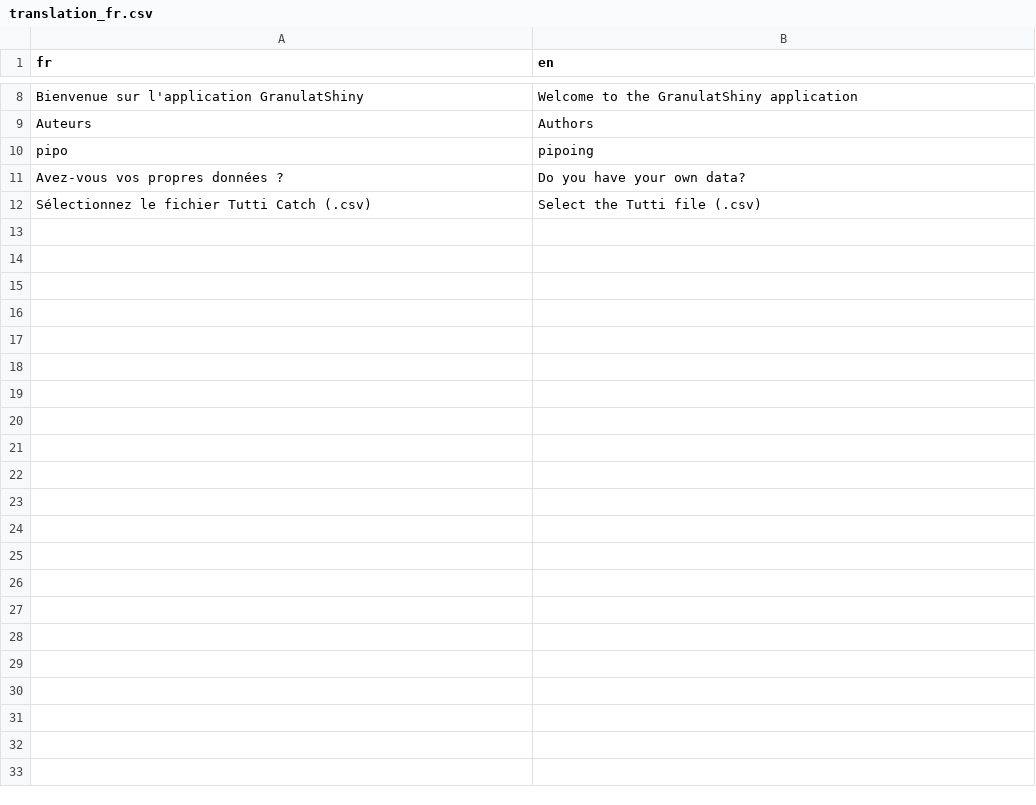
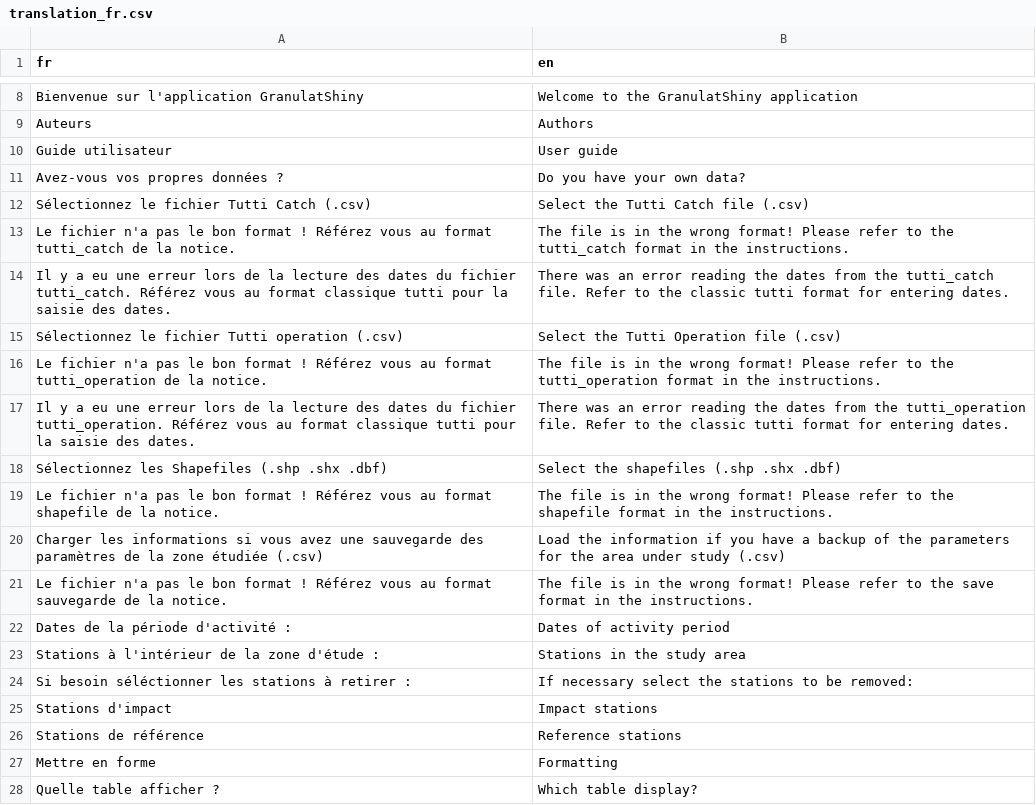
Before and after one commit to Aurel-HB/GranulatShiny, a CSV file: data/translation_fr.csv, drawn as a sheet; only a part is shown, gaps mark what is left out; the diff covers the shown part only.

```diff
--- a/data/translation_fr.csv
+++ b/data/translation_fr.csv
@@ -9,4 +9,20 @@ Bienvenue sur l'application GranulatShiny,Welcome to the GranulatShiny applicati
 Auteurs,Authors
-pipo,pipoing
+Guide utilisateur, User guide
 Avez-vous vos propres données ?,Do you have your own data?
-Sélectionnez le fichier Tutti Catch (.csv),Select the Tutti file (.csv)
+Sélectionnez le fichier Tutti Catch (.csv),Select the Tutti Catch file (.csv)
+Le fichier n'a pas le bon format ! Référez vous au format tutti_catch de la notice.,The file is in the wrong format! Please refer to the tutti_catch format in the instructions.
+Il y a eu une erreur lors de la lecture des dates du fichier tutti_catch. Référez vous au format classique tutti pour la saisie des dates.,There was an error reading the dates from the tutti_catch file. Refer to the classic tutti format for entering dates.
+Sélectionnez le fichier Tutti operation (.csv),Select the Tutti Operation file (.csv)
+Le fichier n'a pas le bon format ! Référez vous au format tutti_operation de la notice.,The file is in the wrong format! Please refer to the tutti_operation format in the instructions.
+Il y a eu une erreur lors de la lecture des dates du fichier tutti_operation. Référez vous au format classique tutti pour la saisie des dates.,There was an error reading the dates from the tutti_operation file. Refer to the classic tutti format for entering dates.
+Sélectionnez les Shapefiles (.shp .shx .dbf),Select the shapefiles (.shp .shx .dbf)
+Le fichier n'a pas le bon format ! Référez vous au format shapefile de la notice.,The file is in the wrong format! Please refer to the shapefile format in the instructions.
+Charger les informations si vous avez une sauvegarde des paramètres de la zone étudiée (.csv),Load the information if you have a backup of the parameters for the area under study (.csv)
+Le fichier n'a pas le bon format ! Référez vous au format sauvegarde de la notice.,The file is in the wrong format! Please refer to the save format in the instructions.
+Dates de la période d'activité :,Dates of activity period
+Stations à l'intérieur de la zone d'étude :,Stations in the study area
+Si besoin séléctionner les stations à retirer :,If necessary select the stations to be removed:
+Stations d'impact,Impact stations
+Stations de référence,Reference stations
+Mettre en forme,Formatting
+Quelle table afficher ?,Which table display?
```
Also changed, not shown: 21 added rows elsewhere in this file, 14 other files.
